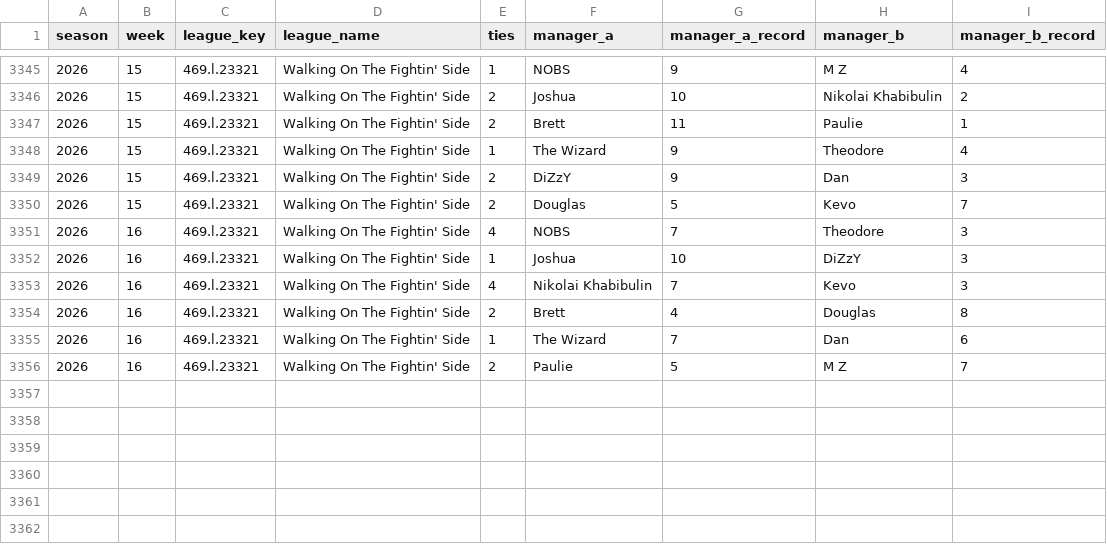
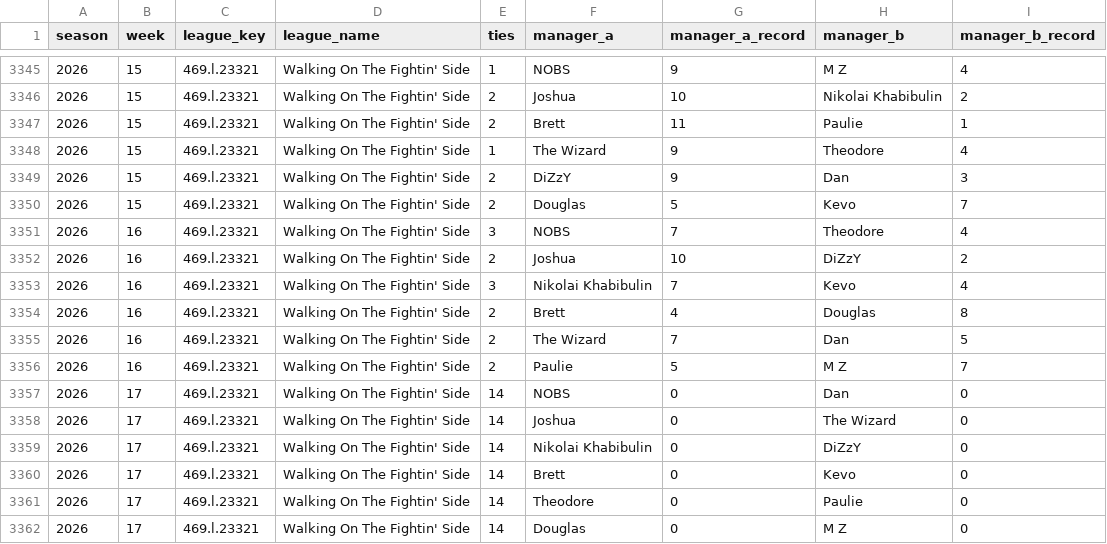
Before and after one commit to mzaiger/Fantasy_Lifetime_Stats, a CSV file: weekly_head_to_head_record.csv, drawn as a sheet; only a part is shown, gaps mark what is left out.

```diff
--- a/weekly_head_to_head_record.csv
+++ b/weekly_head_to_head_record.csv
@@ -3350,7 +3350,13 @@ season,week,league_key,league_name,ties,manager_a,manager_a_record,manager_b,man
 2026,15,469.l.23321,Walking On The Fightin' Side,2,Douglas,5,Kevo,7
-2026,16,469.l.23321,Walking On The Fightin' Side,4,NOBS,7,Theodore,3
-2026,16,469.l.23321,Walking On The Fightin' Side,1,Joshua,10,DiZzY,3
-2026,16,469.l.23321,Walking On The Fightin' Side,4,Nikolai Khabibulin,7,Kevo,3
+2026,16,469.l.23321,Walking On The Fightin' Side,3,NOBS,7,Theodore,4
+2026,16,469.l.23321,Walking On The Fightin' Side,2,Joshua,10,DiZzY,2
+2026,16,469.l.23321,Walking On The Fightin' Side,3,Nikolai Khabibulin,7,Kevo,4
 2026,16,469.l.23321,Walking On The Fightin' Side,2,Brett,4,Douglas,8
-2026,16,469.l.23321,Walking On The Fightin' Side,1,The Wizard,7,Dan,6
+2026,16,469.l.23321,Walking On The Fightin' Side,2,The Wizard,7,Dan,5
 2026,16,469.l.23321,Walking On The Fightin' Side,2,Paulie,5,M Z,7
+2026,17,469.l.23321,Walking On The Fightin' Side,14,NOBS,0,Dan,0
+2026,17,469.l.23321,Walking On The Fightin' Side,14,Joshua,0,The Wizard,0
+2026,17,469.l.23321,Walking On The Fightin' Side,14,Nikolai Khabibulin,0,DiZzY,0
+2026,17,469.l.23321,Walking On The Fightin' Side,14,Brett,0,Kevo,0
+2026,17,469.l.23321,Walking On The Fightin' Side,14,Theodore,0,Paulie,0
+2026,17,469.l.23321,Walking On The Fightin' Side,14,Douglas,0,M Z,0
```
Also changed, not shown: 1 other file.
